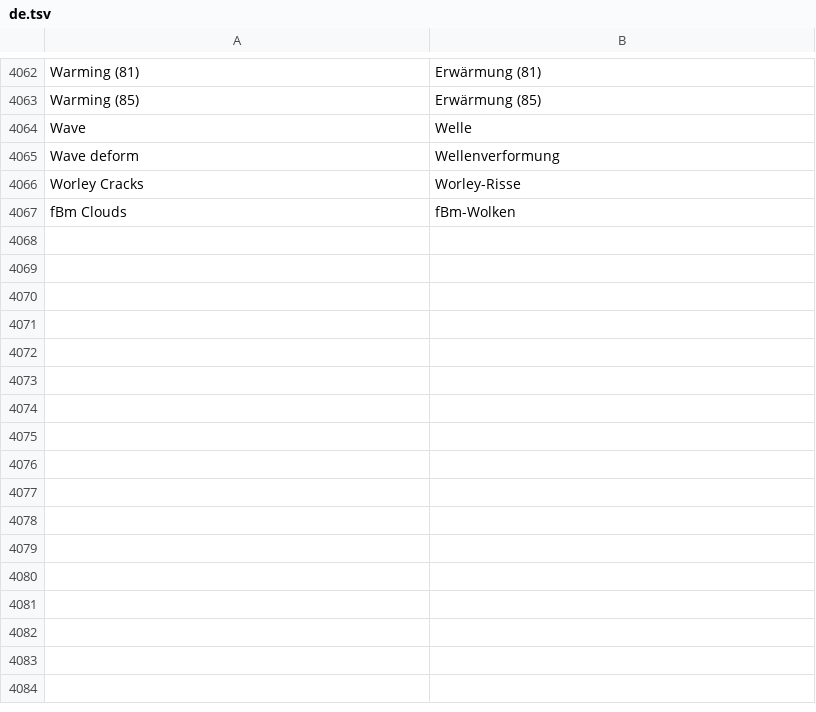
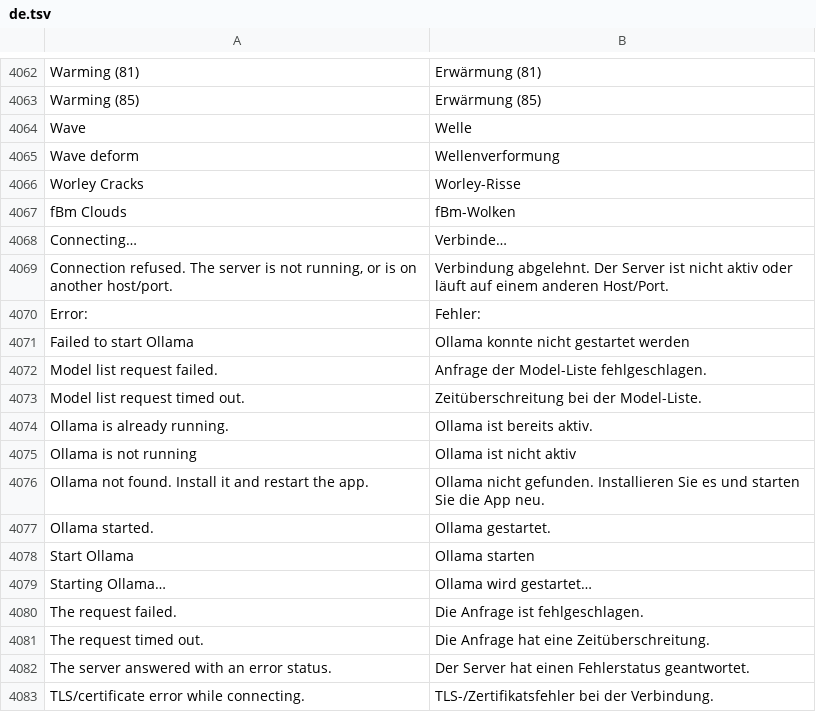
Before and after one commit to TuriaArt/Infinite-TU, a TSV file: resources/lang/de.tsv, drawn as a sheet; only a part is shown, gaps mark what is left out.

```diff
--- a/resources/lang/de.tsv
+++ b/resources/lang/de.tsv
@@ -4067 +4067,17 @@ Worley Cracks	Worley-Risse
 fBm Clouds	fBm-Wolken
+Connecting…	Verbinde…
+Connection refused. The server is not running, or is on another host/port.	Verbindung abgelehnt. Der Server ist nicht aktiv oder läuft auf einem anderen Host/Port.
+Error:	Fehler:
+Failed to start Ollama	Ollama konnte nicht gestartet werden
+Model list request failed.	Anfrage der Model-Liste fehlgeschlagen.
+Model list request timed out.	Zeitüberschreitung bei der Model-Liste.
+Ollama is already running.	Ollama ist bereits aktiv.
+Ollama is not running	Ollama ist nicht aktiv
+Ollama not found. Install it and restart the app.	Ollama nicht gefunden. Installieren Sie es und starten Sie die App neu.
+Ollama started.	Ollama gestartet.
+Start Ollama	Ollama starten
+Starting Ollama…	Ollama wird gestartet…
+The request failed.	Die Anfrage ist fehlgeschlagen.
+The request timed out.	Die Anfrage hat eine Zeitüberschreitung.
+The server answered with an error status.	Der Server hat einen Fehlerstatus geantwortet.
+TLS/certificate error while connecting.	TLS-/Zertifikatsfehler bei der Verbindung.
```
Also changed, not shown: resources/lang/es.tsv, resources/lang/ja.tsv, 9 other files.
